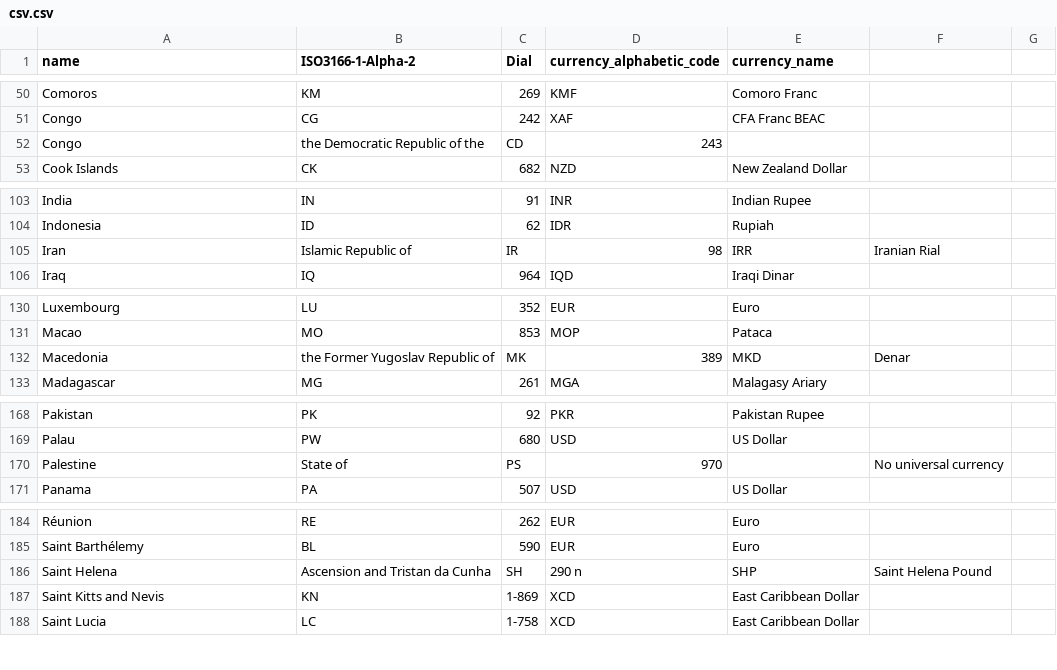
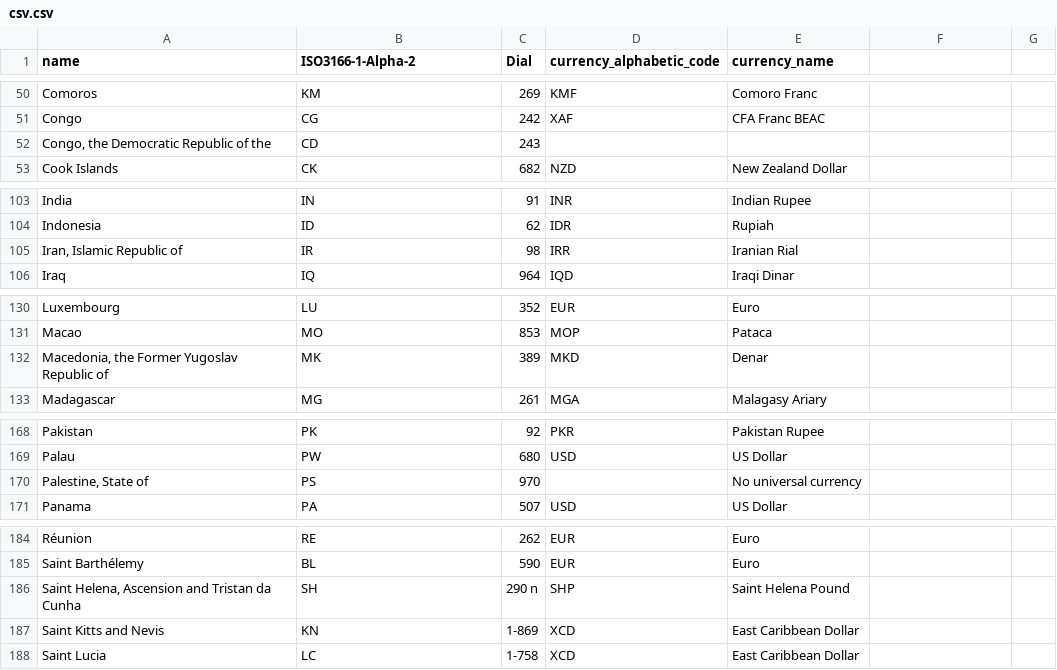
Before and after one commit to stigwue/countrycode, a CSV file: output/csv.csv, drawn as a sheet; only a part is shown, gaps mark what is left out; the diff covers the shown part only.

```diff
--- a/output/csv.csv
+++ b/output/csv.csv
@@ -52 +52 @@ Congo,CG,242,XAF,CFA Franc BEAC
-Congo, the Democratic Republic of the,CD,243,,
+"Congo, the Democratic Republic of the",CD,243,,
@@ -105 +105 @@ Indonesia,ID,62,IDR,Rupiah
-Iran, Islamic Republic of,IR,98,IRR,Iranian Rial
+"Iran, Islamic Republic of",IR,98,IRR,Iranian Rial
@@ -132 +132 @@ Macao,MO,853,MOP,Pataca
-Macedonia, the Former Yugoslav Republic of,MK,389,MKD,Denar
+"Macedonia, the Former Yugoslav Republic of",MK,389,MKD,Denar
@@ -170 +170 @@ Palau,PW,680,USD,US Dollar
-Palestine, State of,PS,970,,No universal currency
+"Palestine, State of",PS,970,,No universal currency
@@ -186 +186 @@ Saint Barthélemy,BL,590,EUR,Euro
-Saint Helena, Ascension and Tristan da Cunha,SH,290 n,SHP,Saint Helena Pound
+"Saint Helena, Ascension and Tristan da Cunha",SH,290 n,SHP,Saint Helena Pound
```
Also changed, not shown: 11 added rows and 11 removed rows elsewhere in this file, 1 other file.
